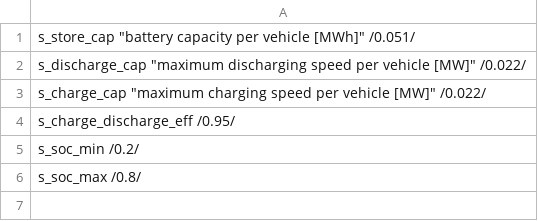
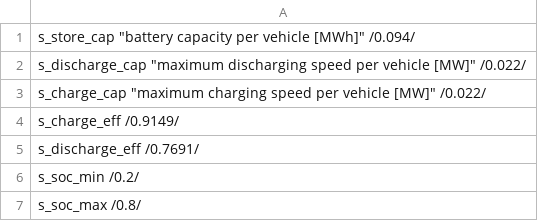
Before and after one commit to tobiasvh15/highRES-Norway, a TSV file: resources/ev_data/ev_scalars.tsv, drawn as a sheet.

Commit message:
Update EV scalars and implement separate charging and discharging efficiencies

```diff
--- a/resources/ev_data/ev_scalars.tsv
+++ b/resources/ev_data/ev_scalars.tsv
@@ -1,5 +1,6 @@
-s_store_cap "battery capacity per vehicle [MWh]" /0.051/
+s_store_cap "battery capacity per vehicle [MWh]" /0.094/
 s_discharge_cap "maximum discharging speed per vehicle [MW]" /0.022/
 s_charge_cap "maximum charging speed per vehicle [MW]" /0.022/
-s_charge_discharge_eff /0.95/
+s_charge_eff /0.9149/
+s_discharge_eff /0.7691/
 s_soc_min /0.2/
```
Also changed, not shown: 2 other files.
